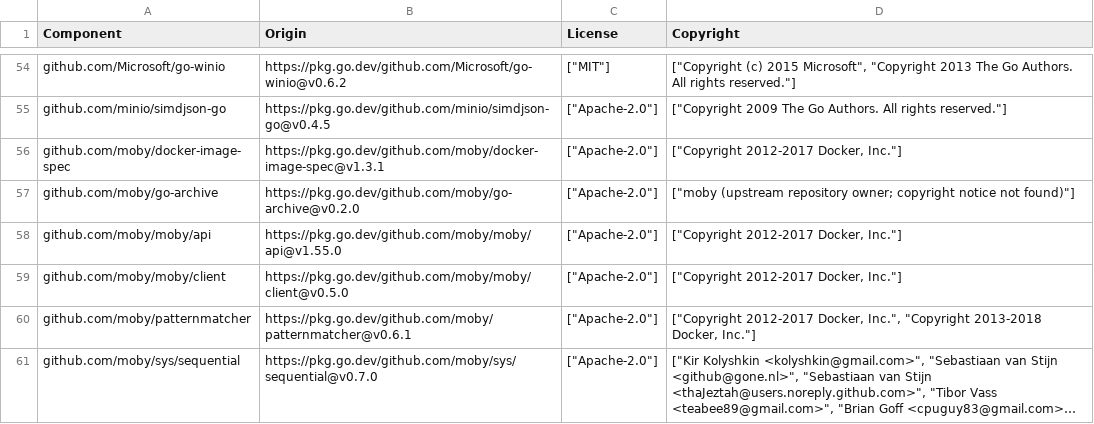
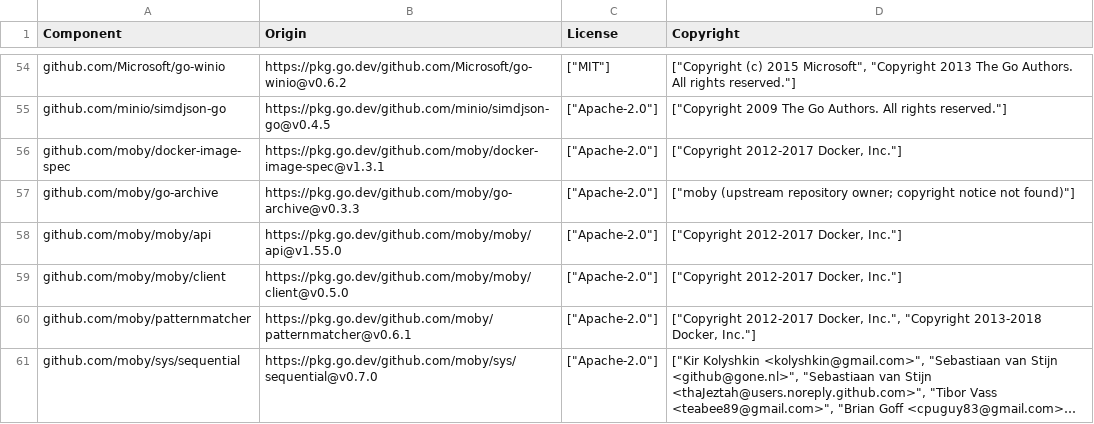
Before and after one commit to DataDog/pg-proxy, a CSV file: LICENSE-3rdparty.csv, drawn as a sheet; only a part is shown, gaps mark what is left out; long unchanged cells end in …; the diff covers the shown part only.

```diff
--- a/LICENSE-3rdparty.csv
+++ b/LICENSE-3rdparty.csv
@@ -56,3 +56,3 @@ github.com/minio/simdjson-go,https://pkg.go.dev/github.com/minio/simdjson-go@v0.
 github.com/moby/docker-image-spec,https://pkg.go.dev/github.com/moby/docker-image-spec@v1.3.1,"[""Apache-2.0""]","[""Copyright 2012-2017 Docker, Inc.""]"
-github.com/moby/go-archive,https://pkg.go.dev/github.com/moby/go-archive@v0.2.0,"[""Apache-2.0""]","[""moby (upstream repository owner; copyright notice not found)""]"
+github.com/moby/go-archive,https://pkg.go.dev/github.com/moby/go-archive@v0.3.3,"[""Apache-2.0""]","[""moby (upstream repository owner; copyright notice not found)""]"
 github.com/moby/moby/api,https://pkg.go.dev/github.com/moby/moby/api@v1.55.0,"[""Apache-2.0""]","[""Copyright 2012-2017 Docker, Inc.""]"
```
Also changed, not shown: 7 edited cells elsewhere in this file.
